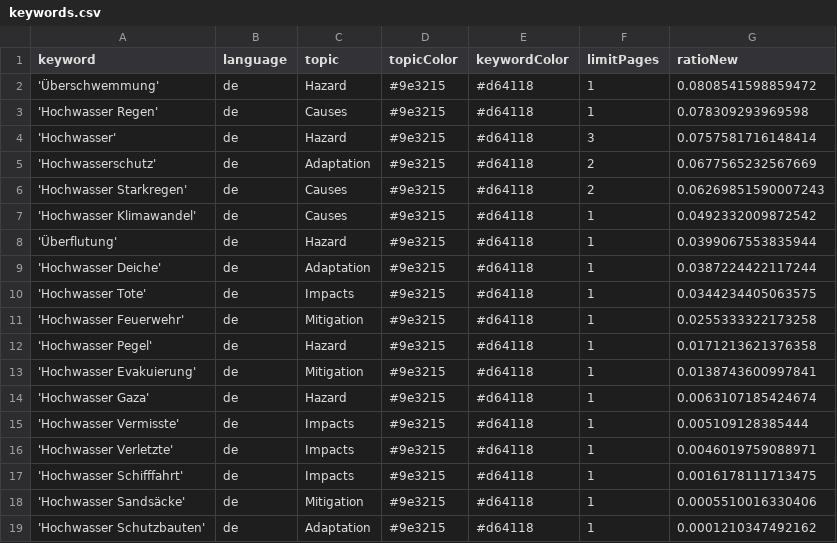
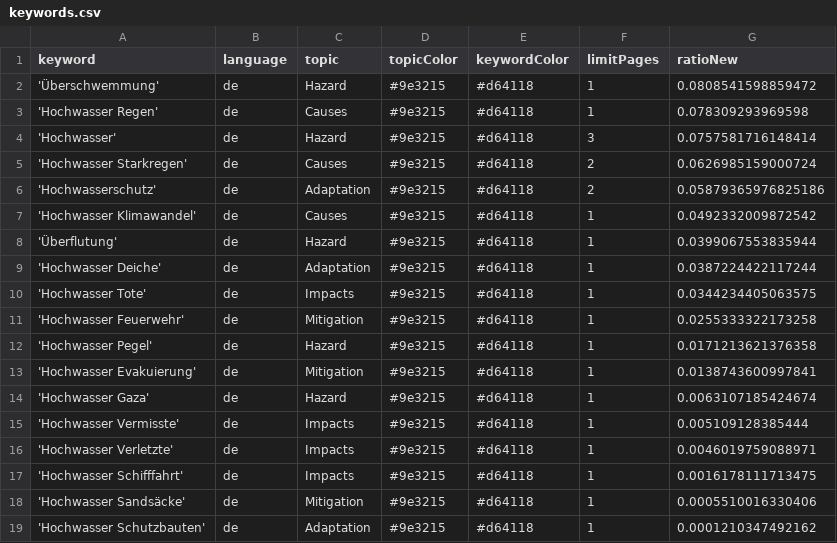
Before and after one commit to JoPhi24-news/floodIsComing, a CSV file: keywords.csv, drawn as a sheet.

Commit message:
Commit from GitHub Actions (harvest:0.0)

```diff
--- a/keywords.csv
+++ b/keywords.csv
@@ -4,4 +4,4 @@ keyword,language,topic,topicColor,keywordColor,limitPages,ratioNew
 'Hochwasser',de,Hazard,#9e3215,#d64118,3,0.0757581716148414
-'Hochwasserschutz',de,Adaptation,#9e3215,#d64118,2,0.0677565232567669
-'Hochwasser Starkregen',de,Causes,#9e3215,#d64118,2,0.06269851590007243
+'Hochwasser Starkregen',de,Causes,#9e3215,#d64118,2,0.0626985159000724
+'Hochwasserschutz',de,Adaptation,#9e3215,#d64118,2,0.05879365976825186
 'Hochwasser Klimawandel',de,Causes,#9e3215,#d64118,1,0.0492332009872542
```
